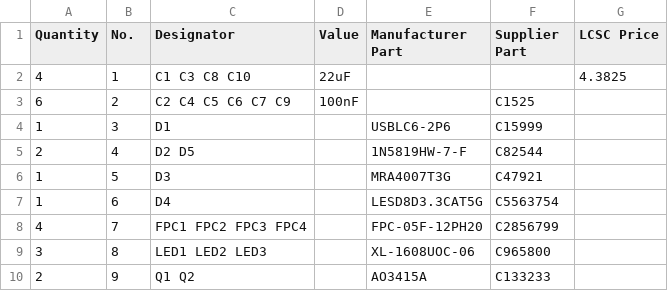
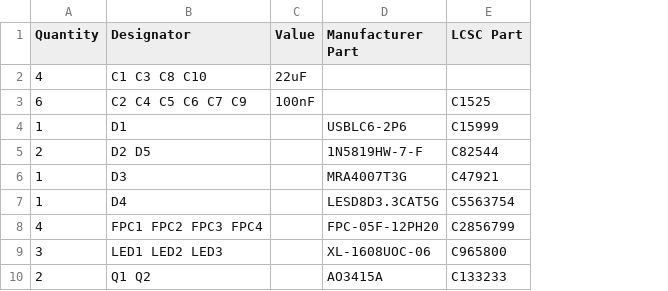
Before and after one commit to silkscreen-studio/MOVEA-EWOD-demonstration-device, a CSV file: BOM.csv, drawn as a sheet; only a part is shown; removed rows and columns are numbered as before the commit, all else as after; the diff names each change by its address in the sheet, - before the commit and + after, or states it on an @@ line.

Commit message:
Update BOM.csv

```diff
--- a/BOM.csv
+++ b/BOM.csv
-column B (No.), rows 2-10: 1 | 2 | 3 | 4 | 5 | 6 | 7 | 8 | 9
-column G (LCSC Price), row 2: 4.3825
-E1: Supplier Part
+E1: LCSC Part
```
